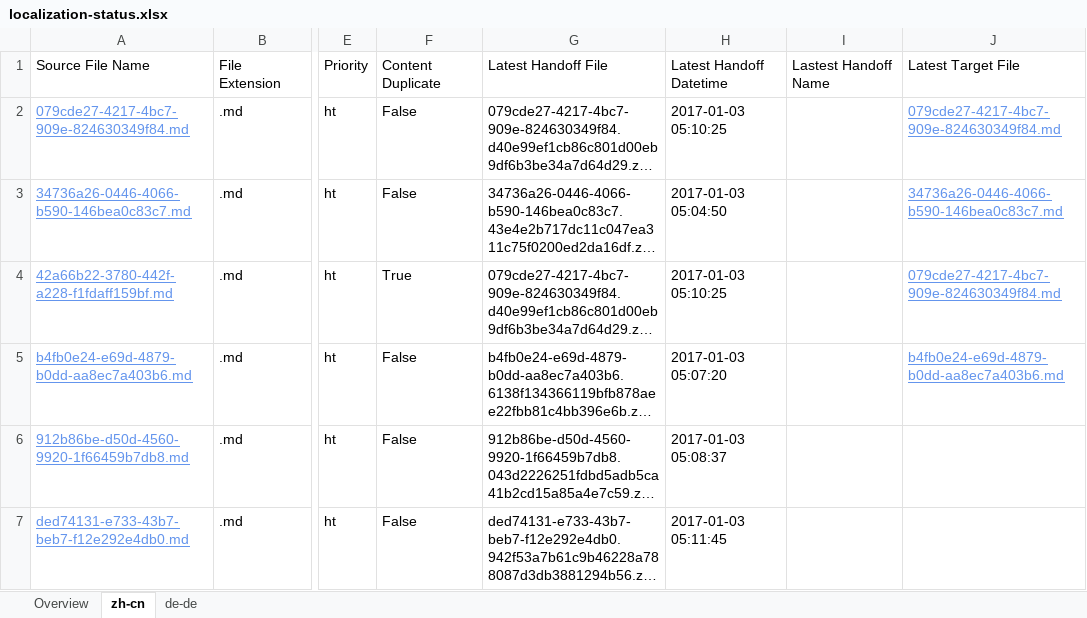
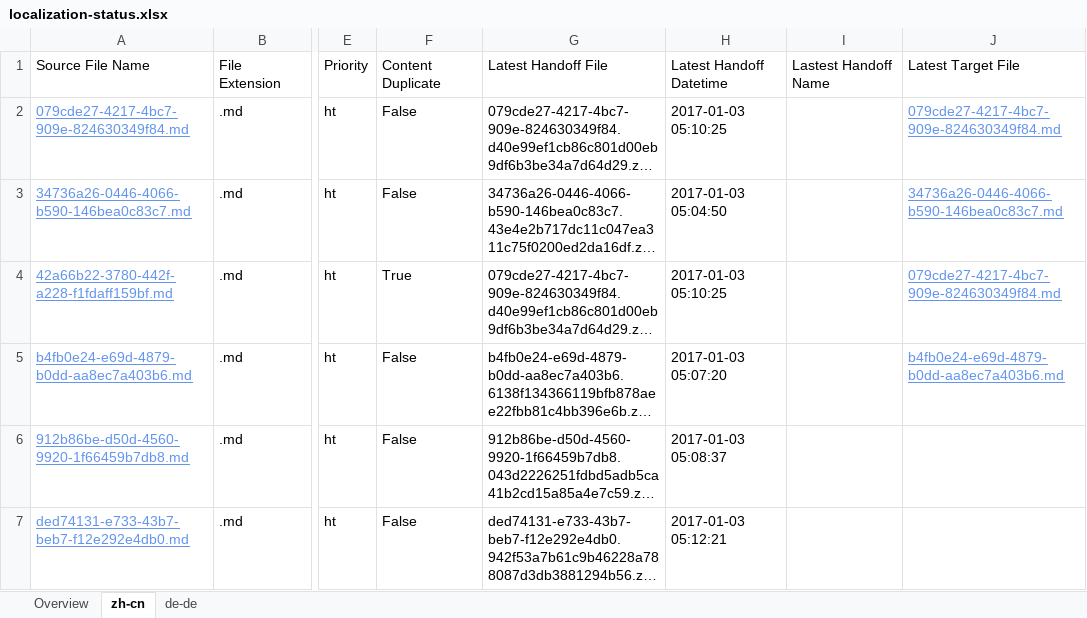
Before and after one commit to OpenLocalizationTestOrg/ol-test1-handback, an Excel workbook: ol-handback/OpenLocalizationTestOrg/ol-test1/ci/localization-status.xlsx, sheet zh-cn, drawn as a sheet; only a part is shown, gaps mark what is left out; long unchanged cells end in …; values as stored, in another font and other column widths than the file's, no borders; table styles not drawn; the diff names each change by its address in the sheet, - before the commit and + after, or states it on an @@ line.

```diff
--- a/ol-handback/OpenLocalizationTestOrg/ol-test1/ci/localization-status.xlsx (sheet zh-cn)
+++ b/ol-handback/OpenLocalizationTestOrg/ol-test1/ci/localization-status.xlsx (sheet zh-cn)
-H7: 2017-01-03 05:11:45
+H7: 2017-01-03 05:12:21
```
Also changed, not shown: sheet Overview, sheet de-de.
